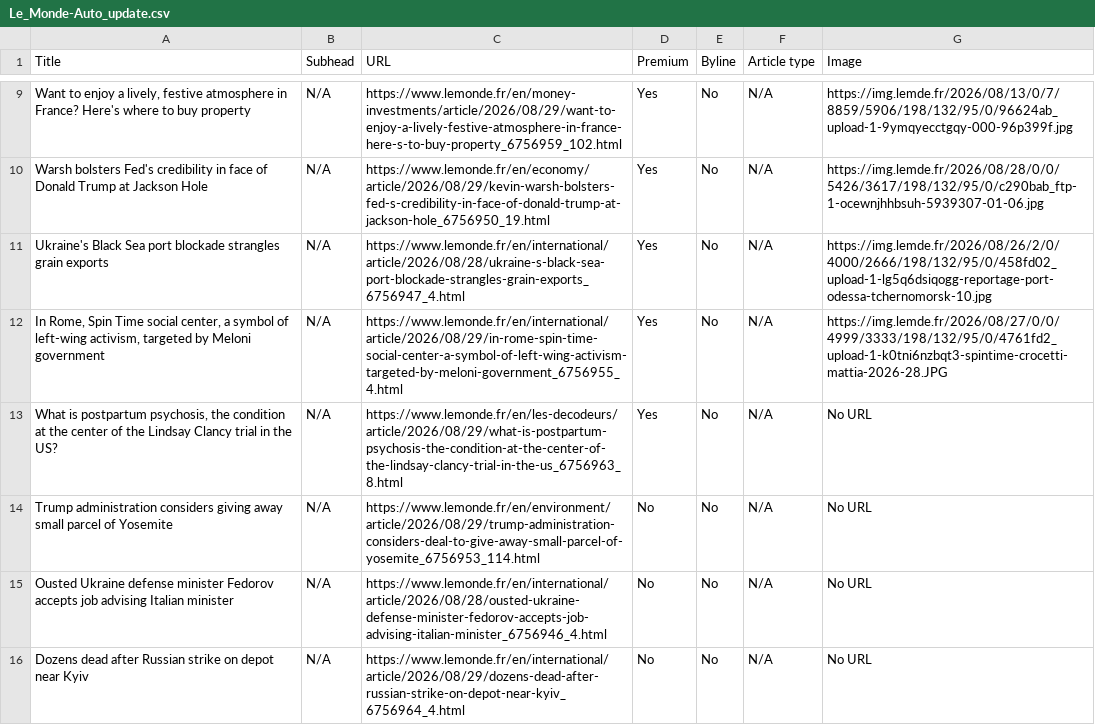
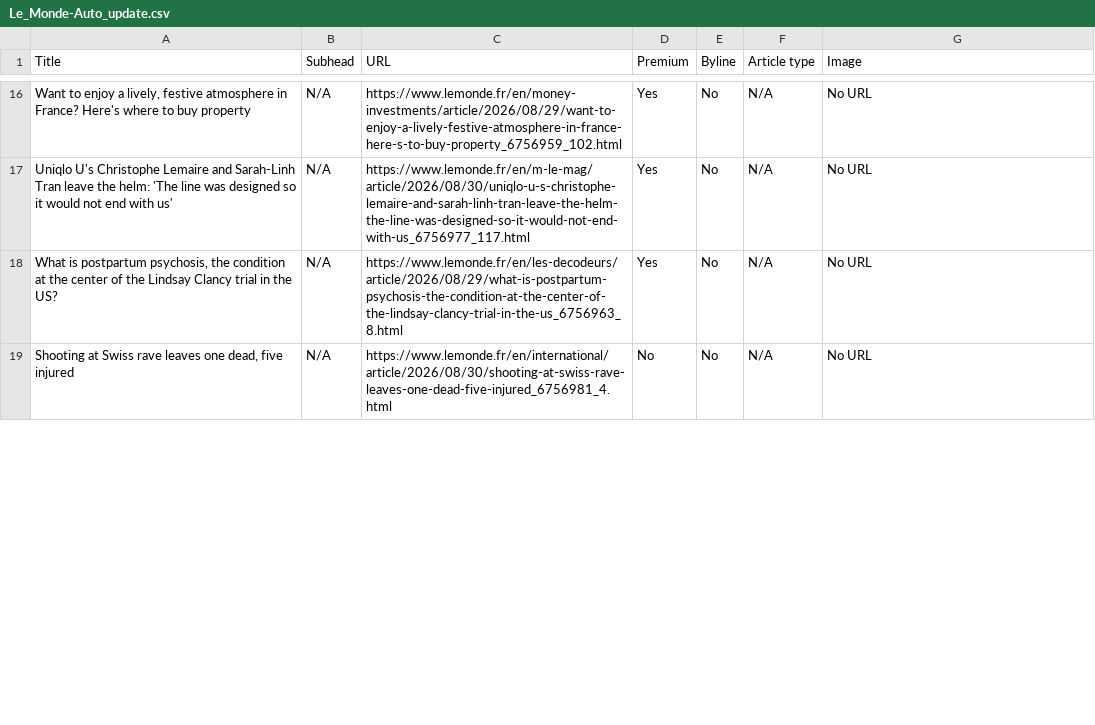
Before and after one commit to ChrisCaurla/07-homework-Le_Monde, a CSV file: Le_Monde-Auto_update.csv, drawn as a sheet; only a part is shown, gaps mark what is left out; removed rows and columns are numbered as before the commit, all else as after; the diff covers the shown part only; the diff names each change by its address in the sheet, - before the commit and + after, or states it on an @@ line.

```diff
--- a/Le_Monde-Auto_update.csv
+++ b/Le_Monde-Auto_update.csv
-G16 (Image): https://img.lemde.fr/2026/08/13/0/7/8859/5906/198/132/95/0/96624ab_upload-1-9ymqyecctgqy-000-96p399f.jpg
+G16 (Image): No URL
-row 10: Warsh bolsters Fed's credibility in face of Donald Trump at Jackson Hole | N/A | https://www.lemonde.fr/en/economy/article/2026/08/29/kevin-warsh-bolsters-fed-s-credibility-in-face-of-donald-trump-at-jackson-hole_6756950_19.html | Yes | No | N/A | https://img.lemde.fr/2026/08/28/0/0/5426/3617/198/132/95/0/c290bab_ftp-1-ocewnjhhbsuh-5939307-01-06.jpg
-row 11: Ukraine's Black Sea port blockade strangles grain exports | N/A | https://www.lemonde.fr/en/international/article/2026/08/28/ukraine-s-black-sea-port-blockade-strangles-grain-exports_6756947_4.html | Yes | No | N/A | https://img.lemde.fr/2026/08/26/2/0/4000/2666/198/132/95/0/458fd02_upload-1-lg5q6dsiqogg-reportage-port-odessa-tchernomorsk-10.jpg
-A17 (Title): In Rome, Spin Time social center, a symbol of left-wing activism, targeted by Meloni government
+A17 (Title): Uniqlo U's Christophe Lemaire and Sarah-Linh Tran leave the helm: 'The line was designed so it would not end with us'
-C17 (URL): https://www.lemonde.fr/en/international/article/2026/08/29/in-rome-spin-time-social-center-a-symbol-of-left-wing-activism-targeted-by-meloni-government_6756955_4.html
+C17 (URL): https://www.lemonde.fr/en/m-le-mag/article/2026/08/30/uniqlo-u-s-christophe-lemaire-and-sarah-linh-tran-leave-the-helm-the-line-was-designed-so-it-would-not-end-with-us_6756977_117.html
-G17 (Image): https://img.lemde.fr/2026/08/27/0/0/4999/3333/198/132/95/0/4761fd2_upload-1-k0tni6nzbqt3-spintime-crocetti-mattia-2026-28.JPG
+G17 (Image): No URL
-row 14: Trump administration considers giving away small parcel of Yosemite | N/A | https://www.lemonde.fr/en/environment/article/2026/08/29/trump-administration-considers-deal-to-give-away-small-parcel-of-yosemite_6756953_114.html | No | No | N/A | No URL
-row 15: Ousted Ukraine defense minister Fedorov accepts job advising Italian minister | N/A | https://www.lemonde.fr/en/international/article/2026/08/28/ousted-ukraine-defense-minister-fedorov-accepts-job-advising-italian-minister_6756946_4.html | No | No | N/A | No URL
-A19 (Title): Dozens dead after Russian strike on depot near Kyiv
+A19 (Title): Shooting at Swiss rave leaves one dead, five injured
-C19 (URL): https://www.lemonde.fr/en/international/article/2026/08/29/dozens-dead-after-russian-strike-on-depot-near-kyiv_6756964_4.html
+C19 (URL): https://www.lemonde.fr/en/international/article/2026/08/30/shooting-at-swiss-rave-leaves-one-dead-five-injured_6756981_4.html
```
Also changed, not shown: 7 added rows, 3 removed rows and 42 edited cells elsewhere in this file.
